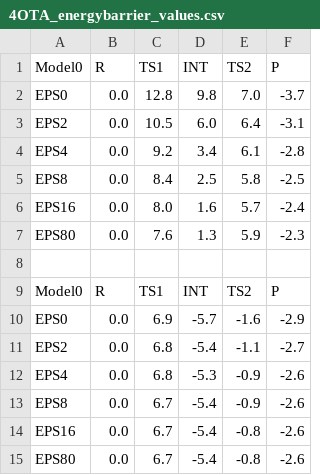
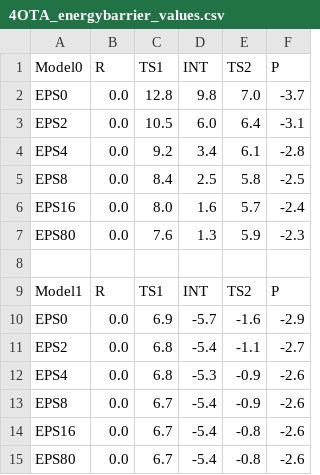
Before and after one commit to jensengroup/db-enzymes, a CSV file: proteins/4OTA/4OTA_energybarrier_values.csv, drawn as a sheet.

Commit message:
4OTA csv fix

```diff
--- a/proteins/4OTA/4OTA_energybarrier_values.csv
+++ b/proteins/4OTA/4OTA_energybarrier_values.csv
@@ -8,3 +8,3 @@ EPS80 ,0.0 ,7.6 ,1.3 ,5.9 ,-2.3
 
-Model0, R, TS1, INT, TS2, P
+Model1, R, TS1, INT, TS2, P
 EPS0 ,0.0 ,6.9 ,-5.7 ,-1.6 ,-2.9
```
